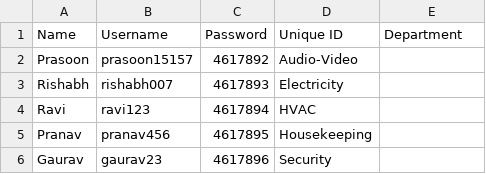
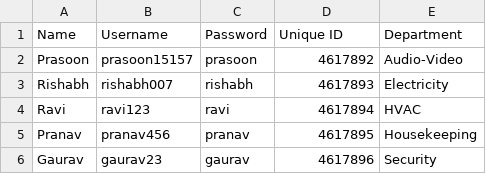
Before and after one commit to siddharthchandra/Advance-Programming, a CSV file: Department Supervisors.csv, drawn as a sheet.

Commit message:
Update Department Supervisors.csv

```diff
--- a/Department Supervisors.csv
+++ b/Department Supervisors.csv
@@ -1,6 +1,6 @@
 Name,Username,Password,Unique ID,Department
-Prasoon,prasoon15157,4617892,Audio-Video
-Rishabh,rishabh007,4617893,Electricity
-Ravi,ravi123,4617894,HVAC
-Pranav,pranav456,4617895,Housekeeping
-Gaurav,gaurav23,4617896,Security
+Prasoon,prasoon15157,prasoon,4617892,Audio-Video
+Rishabh,rishabh007,rishabh,4617893,Electricity
+Ravi,ravi123,ravi,4617894,HVAC
+Pranav,pranav456,pranav,4617895,Housekeeping
+Gaurav,gaurav23,gaurav,4617896,Security
```
